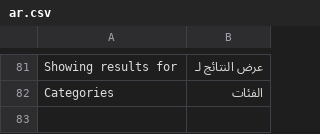
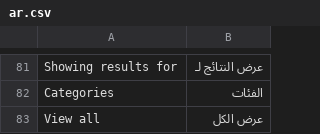
Before and after one commit to bwhtech/commera, a CSV file: commera/translations/ar.csv, drawn as a sheet; only a part is shown, gaps mark what is left out; the diff names each change by its address in the sheet, - before the commit and + after, or states it on an @@ line.

```diff
--- a/commera/translations/ar.csv
+++ b/commera/translations/ar.csv
+row 83: View all | عرض الكل
```
Also changed, not shown: 47 other files.
